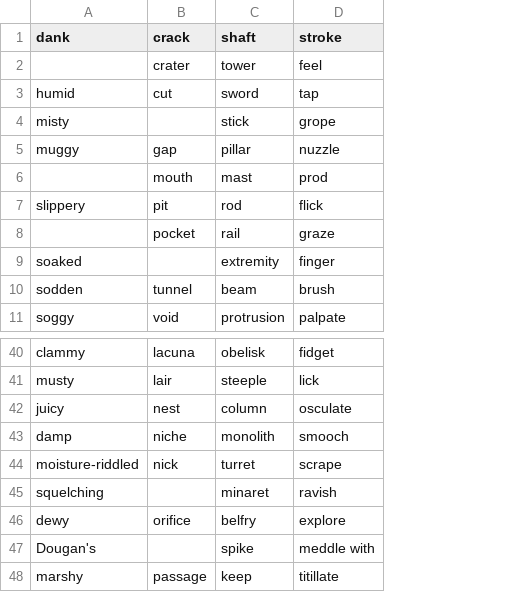
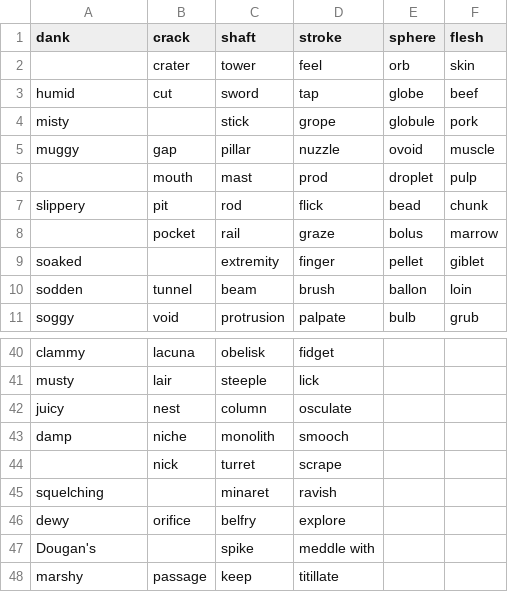
Before and after one commit to alienshe/moistbot, a CSV file: moistdata/moist.csv, drawn as a sheet; only a part is shown, gaps mark what is left out; the diff names each change by its address in the sheet, - before the commit and + after, or states it on an @@ line.

```diff
--- a/moistdata/moist.csv
+++ b/moistdata/moist.csv
+column E (sphere), rows 2-11: orb | globe | globule | ovoid | droplet | bead | bolus | pellet | ballon | bulb
+column F (flesh), rows 2-11: skin | beef | pork | muscle | pulp | chunk | marrow | giblet | loin | grub
-A44 (dank): moisture-riddled
+A44 (dank): (empty)
```
Also changed, not shown: 1 other file.
